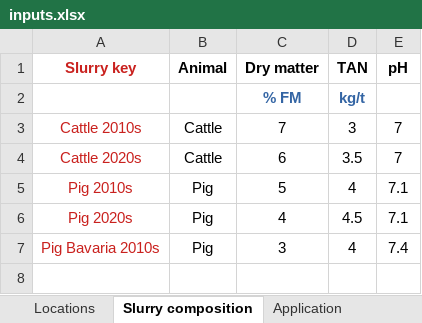
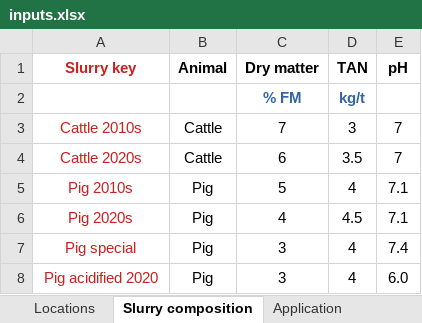
Before and after one commit to sashahafner/ALFAMI, an Excel workbook: inputs/inputs.xlsx, sheet Slurry composition, drawn as a sheet; values as stored, in another font and other column widths than the file's, no borders; the diff names each change by its address in the sheet, - before the commit and + after, or states it on an @@ line.

```diff
--- a/inputs/inputs.xlsx (sheet Slurry composition)
+++ b/inputs/inputs.xlsx (sheet Slurry composition)
-A7 (Slurry key): Pig Bavaria 2010s
+A7 (Slurry key): Pig special
+row 8: Pig acidified 2020 | Pig | 3 | 4 | 6.0
```
Also changed, not shown: sheet Application, sheet Locations, sheet Options, sheet Settings, sheet Names, sheet Units, 1 more sheet, other sheet tabs, 15 other files.
